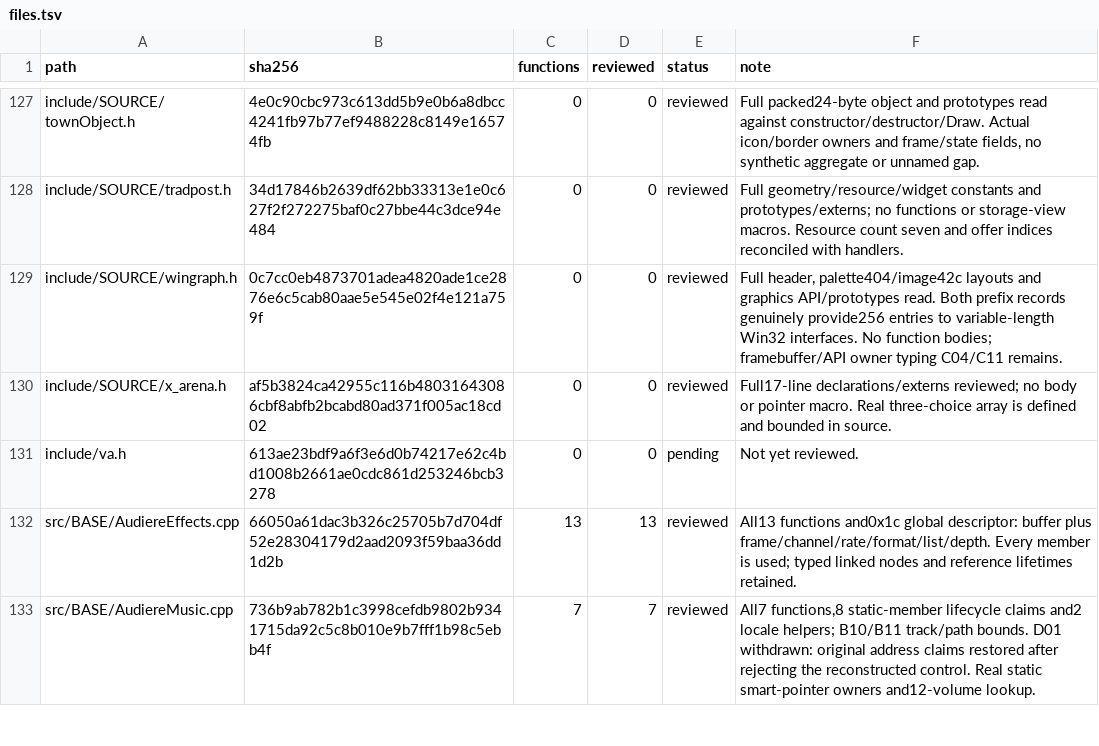
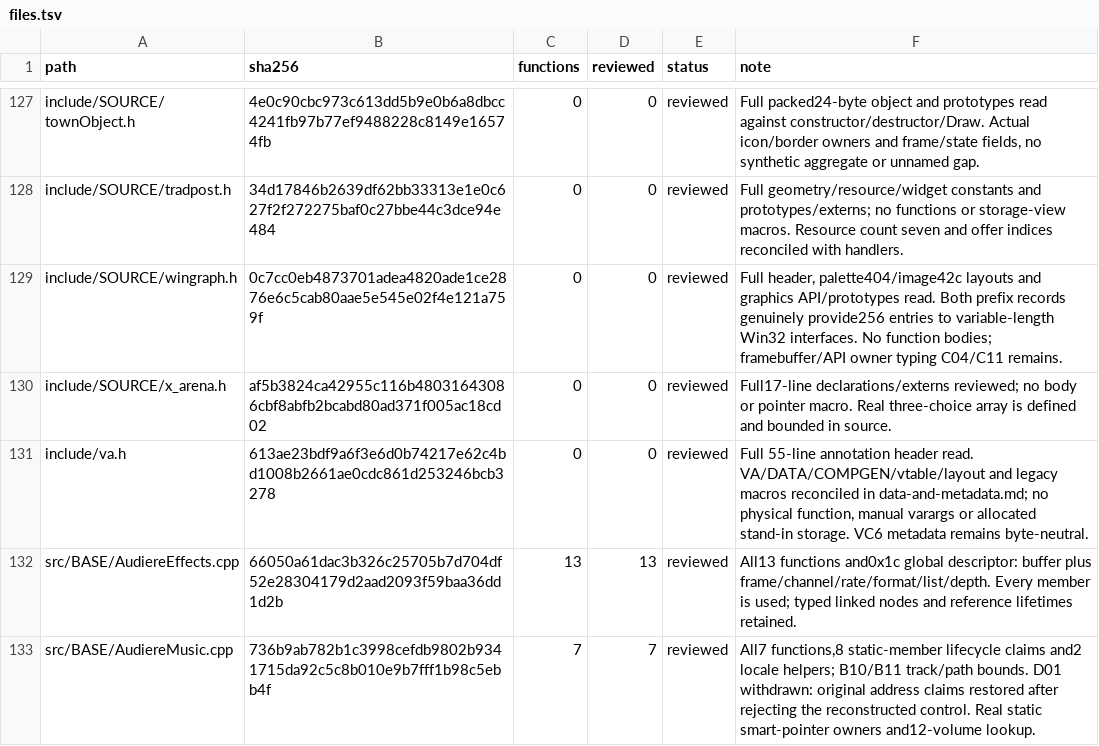
Before and after one commit to sushi-shi/homm2-decomp, a TSV file: docs/reconstruction/files.tsv, drawn as a sheet; only a part is shown, gaps mark what is left out; the diff covers the shown part only.

Commit message:
audit: finish global data and annotation review coverage

```diff
--- a/docs/reconstruction/files.tsv
+++ b/docs/reconstruction/files.tsv
@@ -130,3 +130,3 @@ include/SOURCE/wingraph.h	0c7cc0eb4873701adea4820ade1ce2876e6c5cab80aae5e545e02f
 include/SOURCE/x_arena.h	af5b3824ca42955c116b48031643086cbf8abfb2bcabd80ad371f005ac18cd02	0	0	reviewed	Full17-line declarations/externs reviewed; no body or pointer macro. Real three-choice array is defined and bounded in source.
-include/va.h	613ae23bdf9a6f3e6d0b74217e62c4bd1008b2661ae0cdc861d253246bcb3278	0	0	pending	Not yet reviewed.
+include/va.h	613ae23bdf9a6f3e6d0b74217e62c4bd1008b2661ae0cdc861d253246bcb3278	0	0	reviewed	Full 55-line annotation header read. VA/DATA/COMPGEN/vtable/layout and legacy macros reconciled in data-and-metadata.md; no physical function, manual varargs or allocated stand-in storage. VC6 metadata remains byte-neutral.
 src/BASE/AudiereEffects.cpp	66050a61dac3b326c25705b7d704df52e28304179d2aad2093f59baa36dd1d2b	13	13	reviewed	All13 functions and0x1c global descriptor: buffer plus frame/channel/rate/format/list/depth. Every member is used; typed linked nodes and reference lifetimes retained.
```
Also changed, not shown: 4 edited cells elsewhere in this file, 4 other files.
